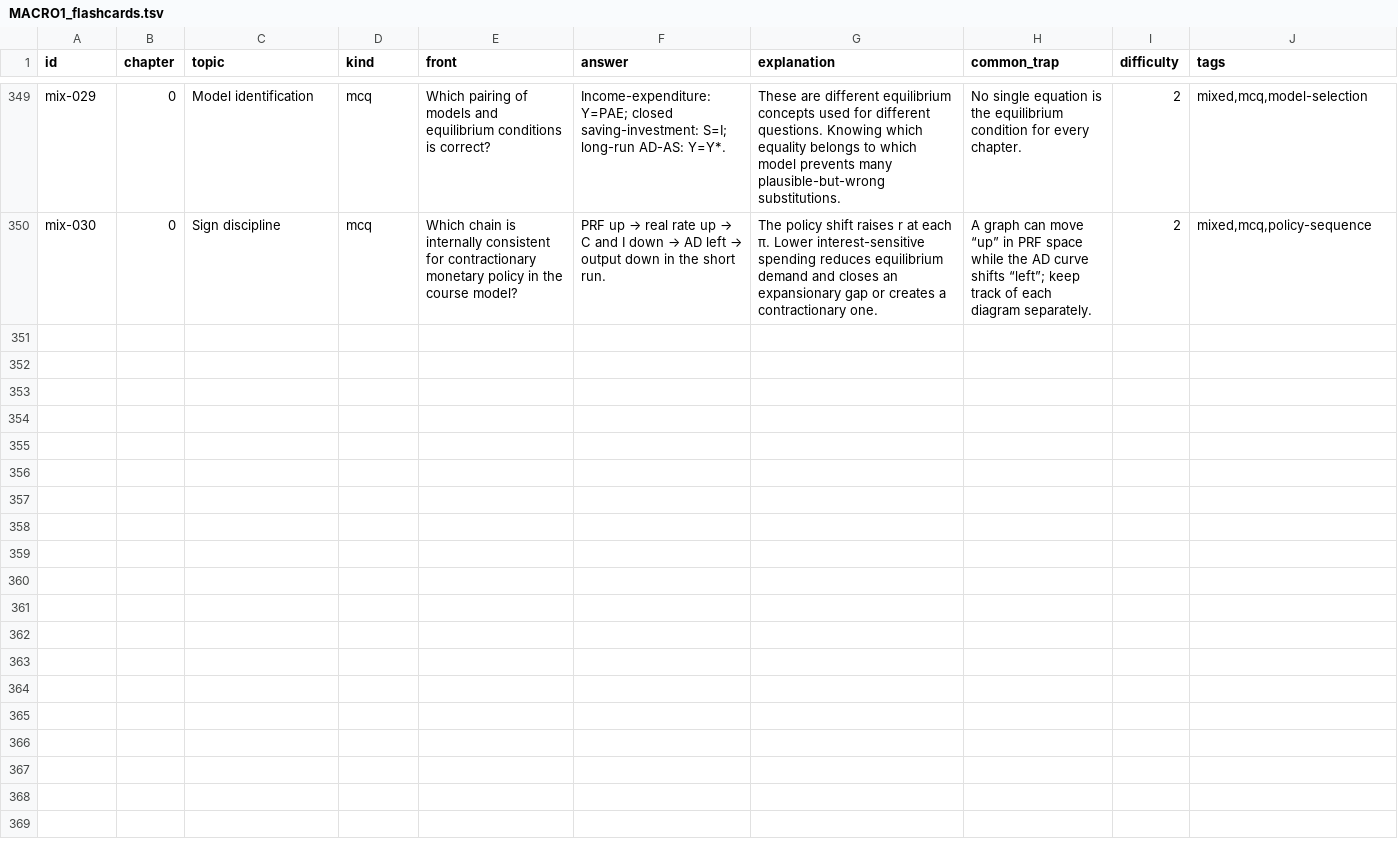
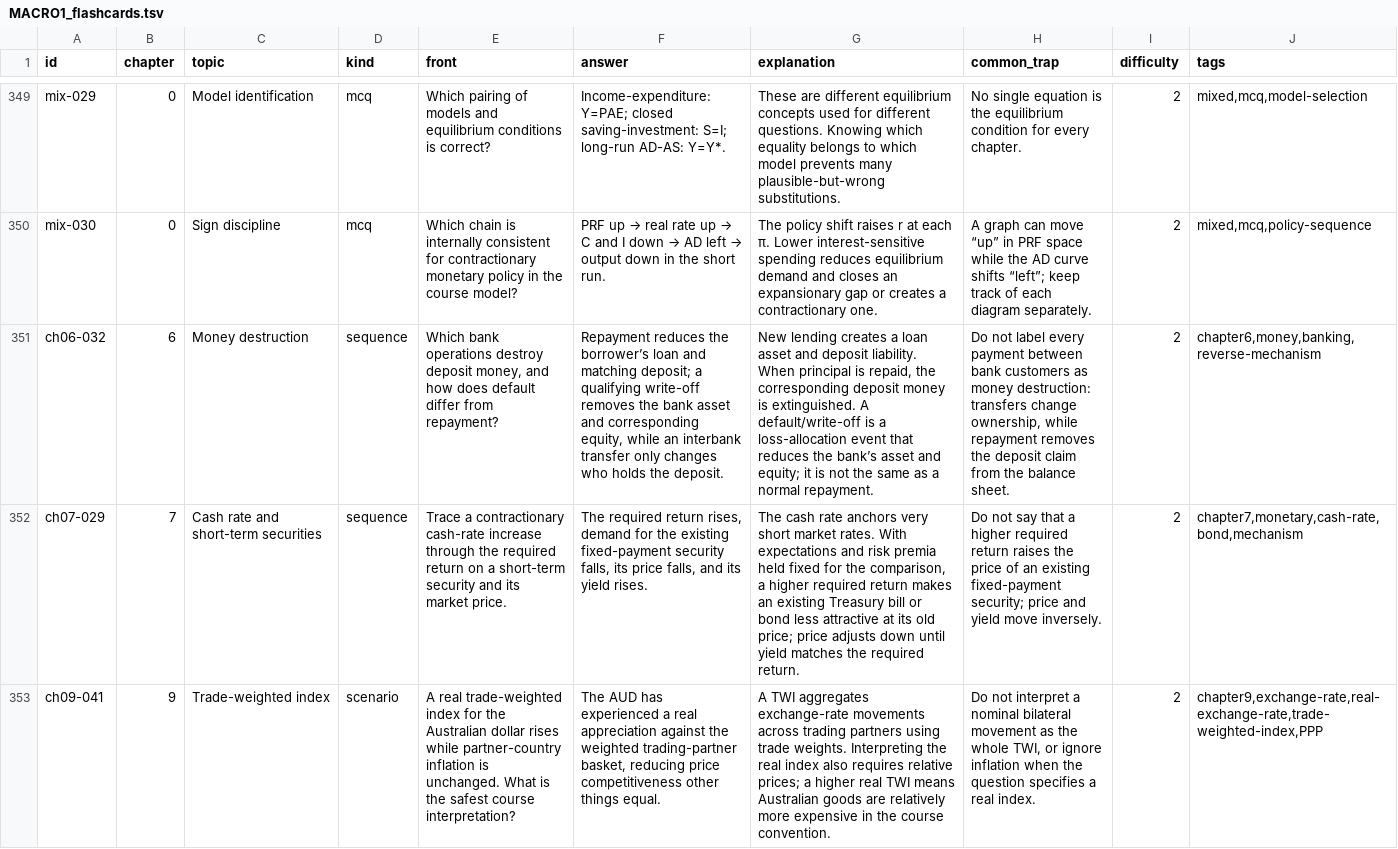
Before and after one commit to lHooded/econ-flashcards-app, a TSV file: flashcards/MACRO1_flashcards.tsv, drawn as a sheet; only a part is shown, gaps mark what is left out; the diff names each change by its address in the sheet, - before the commit and + after, or states it on an @@ line.

Commit message:
feat: add evidence-driven high-yield cram

```diff
--- a/flashcards/MACRO1_flashcards.tsv
+++ b/flashcards/MACRO1_flashcards.tsv
+row 351: ch06-032 | 6 | Money destruction | sequence | Which bank operations destroy deposit money, and how does default differ from repayment? | Repayment reduces the borrower’s loan and matching deposit; a qualifying write-off removes the bank asset and corresponding equity, while an interbank transfer only changes who holds the deposit. | New lending creates a loan asset and deposit liability. When principal is repaid, the corresponding deposit money is extinguished. A default/write-off is a loss-allocation event that reduces the bank’s asset and equity; it is not the same as a normal repayment. | Do not label every payment between bank customers as money destruction: transfers change ownership, while repayment removes the deposit claim from the balance sheet. | 2 | chapter6,money,banking,reverse-mechanism
+row 352: ch07-029 | 7 | Cash rate and short-term securities | sequence | Trace a contractionary cash-rate increase through the required return on a short-term security and its market price. | The required return rises, demand for the existing fixed-payment security falls, its price falls, and its yield rises. | The cash rate anchors very short market rates. With expectations and risk premia held fixed for the comparison, a higher required return makes an existing Treasury bill or bond less attractive at its old price; price adjusts down until yield matches the required return. | Do not say that a higher required return raises the price of an existing fixed-payment security; price and yield move inversely. | 2 | chapter7,monetary,cash-rate,bond,mechanism
+row 353: ch09-041 | 9 | Trade-weighted index | scenario | A real trade-weighted index for the Australian dollar rises while partner-country inflation is unchanged. What is the safest course interpretation? | The AUD has experienced a real appreciation against the weighted trading-partner basket, reducing price competitiveness other things equal. | A TWI aggregates exchange-rate movements across trading partners using trade weights. Interpreting the real index also requires relative prices; a higher real TWI means Australian goods are relatively more expensive in the course convention. | Do not interpret a nominal bilateral movement as the whole TWI, or ignore inflation when the question specifies a real index. | 2 | chapter9,exchange-rate,real-exchange-rate,trade-weighted-index,PPP
```
Also changed, not shown: 46 other files.
